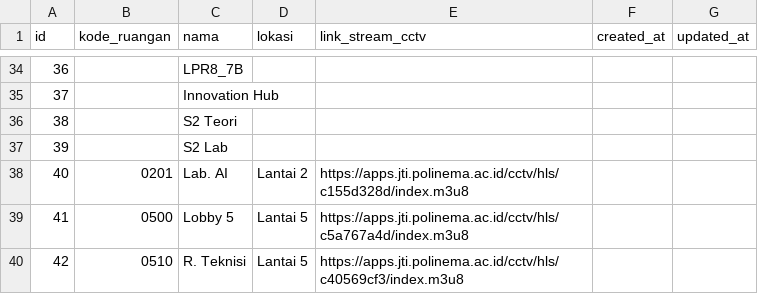
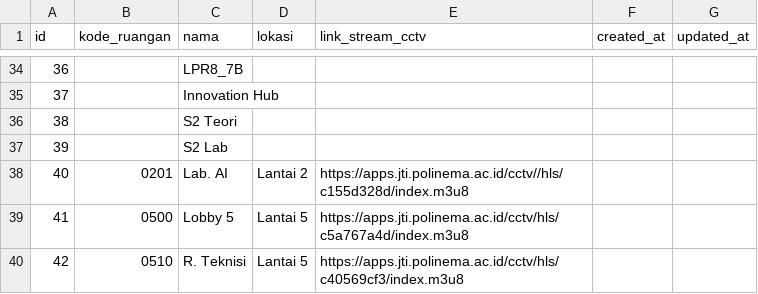
Before and after one commit to ZarkasiAli/projek-cctv, a CSV file: ruangan.csv, drawn as a sheet; only a part is shown, gaps mark what is left out.

Commit message:
Update CCTV monitoring project

```diff
--- a/ruangan.csv
+++ b/ruangan.csv
@@ -37,3 +37,3 @@ id,kode_ruangan,nama,lokasi,link_stream_cctv,created_at,updated_at
 39,,S2 Lab,,,,
-40,0201,Lab. AI,Lantai 2,https://apps.jti.polinema.ac.id/cctv/hls/c155d328d/index.m3u8,,
+40,0201,Lab. AI,Lantai 2,https://apps.jti.polinema.ac.id/cctv//hls/c155d328d/index.m3u8,,
 41,0500,Lobby 5,Lantai 5,https://apps.jti.polinema.ac.id/cctv/hls/c5a767a4d/index.m3u8,,
```
Also changed, not shown: 26 other files.
